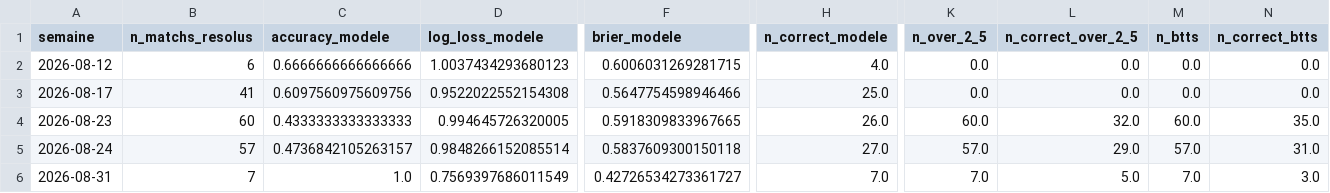
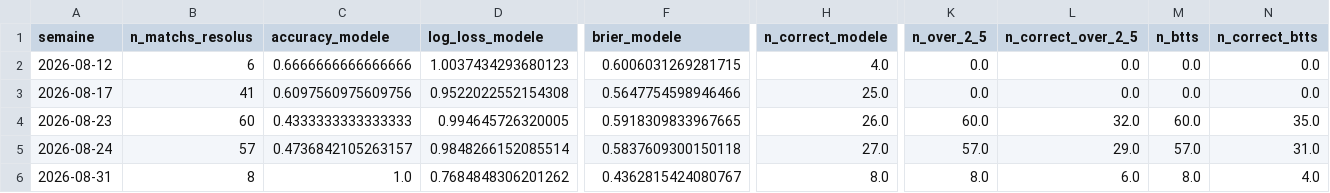
Before and after one commit to ezekiel27egoun/football-predictor, a CSV file: data/tracking/weekly_summary.csv, drawn as a sheet; only a part is shown, gaps mark what is left out; the diff names each change by its address in the sheet, - before the commit and + after, or states it on an @@ line.

```diff
--- a/data/tracking/weekly_summary.csv
+++ b/data/tracking/weekly_summary.csv
-B6 (n_matchs_resolus): 7
+B6 (n_matchs_resolus): 8
-D6 (log_loss_modele): 0.7569397686011549
+D6 (log_loss_modele): 0.7684848306201262
-F6 (brier_modele): 0.42726534273361727
+F6 (brier_modele): 0.4362815424080767
-H6 (n_correct_modele): 7.0
+H6 (n_correct_modele): 8.0
-K6 (n_over_2_5): 7.0
+K6 (n_over_2_5): 8.0
-L6 (n_correct_over_2_5): 5.0
+L6 (n_correct_over_2_5): 6.0
-M6 (n_btts): 7.0
+M6 (n_btts): 8.0
-N6 (n_correct_btts): 3.0
+N6 (n_correct_btts): 4.0
```
Also changed, not shown: data/tracking/predictions_2026-08-31.csv.
